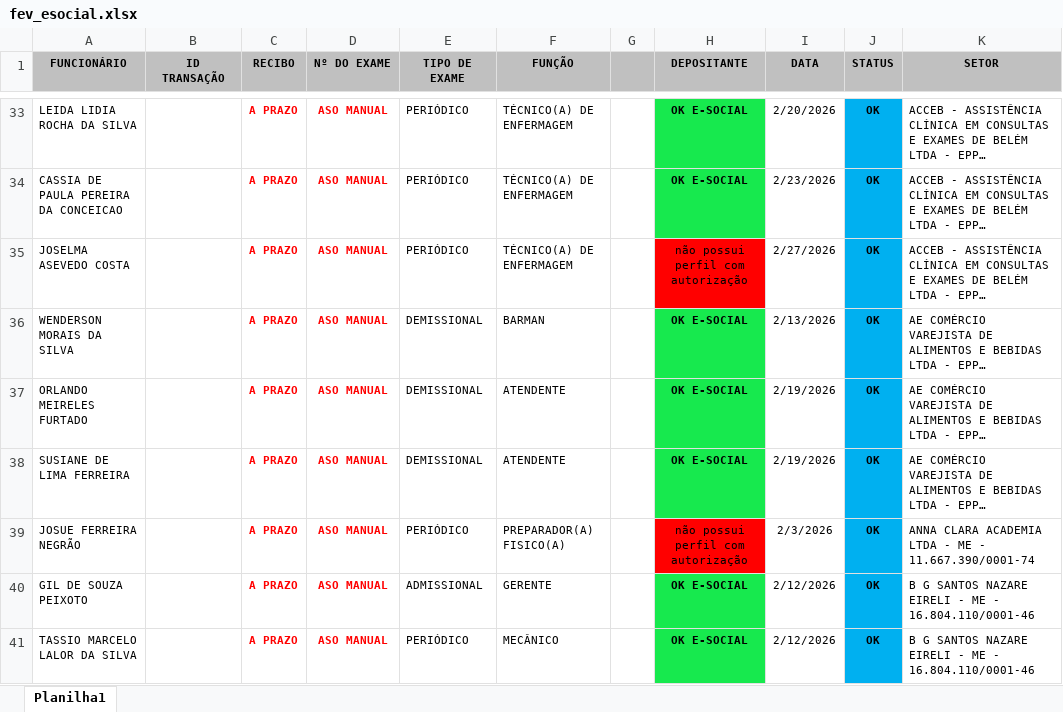
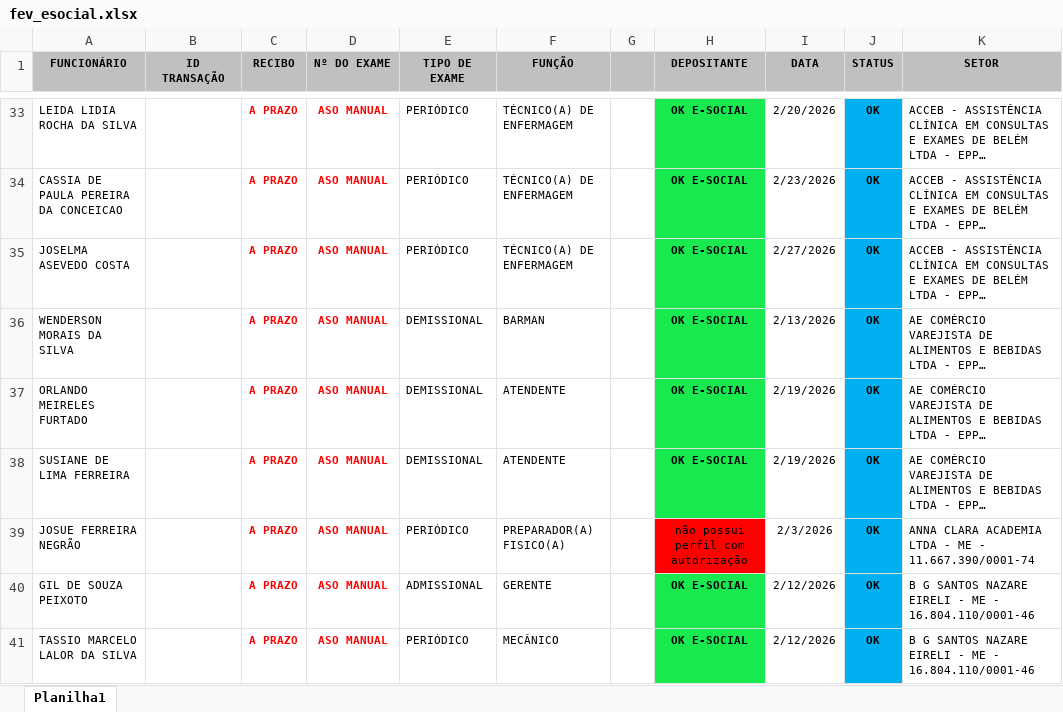
Before and after one commit to Jpgom/esocial-evellyn, an Excel workbook: fev_esocial.xlsx, sheet Planilha1, drawn as a sheet; only a part is shown, gaps mark what is left out; long unchanged cells end in …; values as stored, in another font and other column widths than the file's, no borders; the diff names each change by its address in the sheet, - before the commit and + after, or states it on an @@ line.

```diff
--- a/fev_esocial.xlsx (sheet Planilha1)
+++ b/fev_esocial.xlsx (sheet Planilha1)
-H35 (DEPOSITANTE): não possui perfil com autorização
+H35 (DEPOSITANTE): OK E-SOCIAL
@@ H35 fill: #FF0000 → #17E94E, bold: off → on @@
```
Also changed, not shown: 3 other files.
